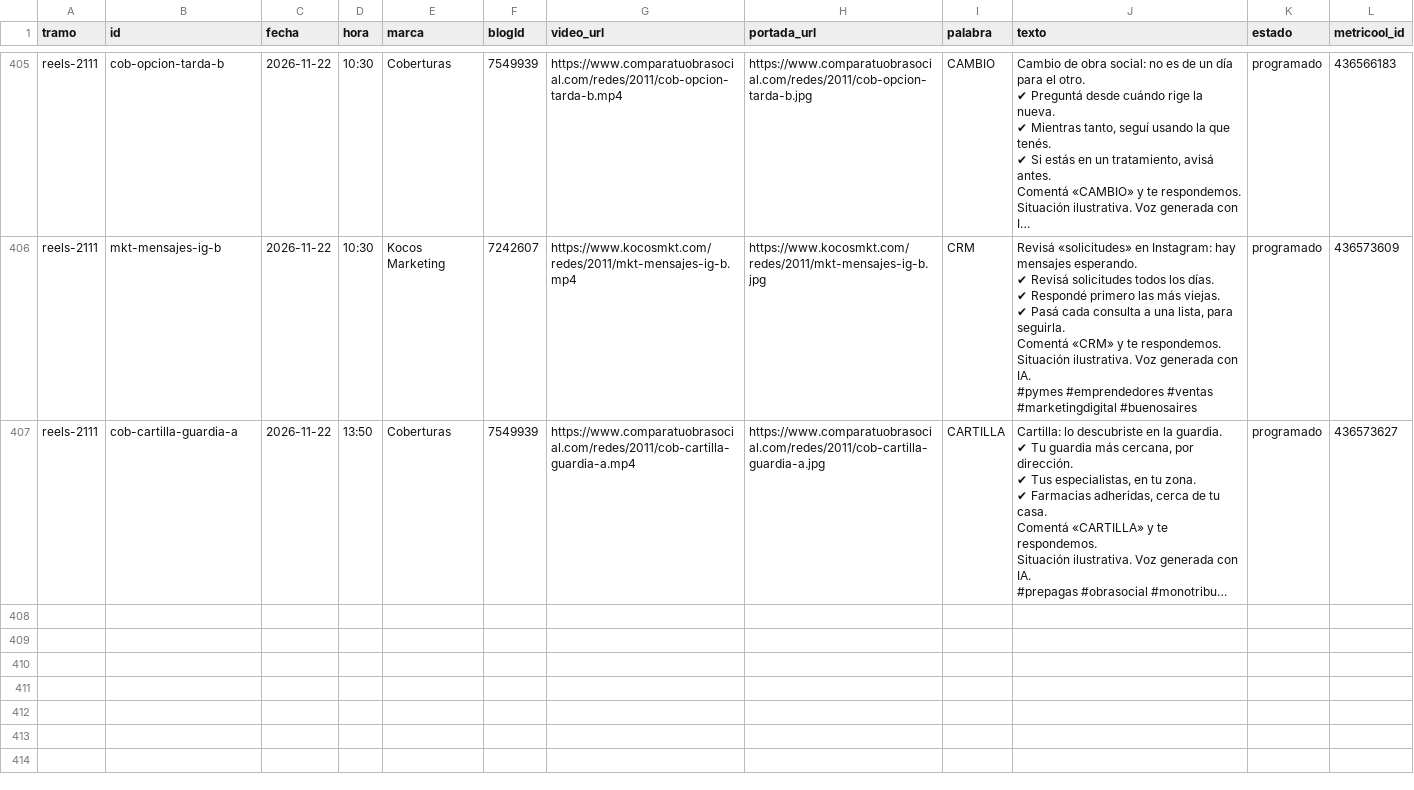
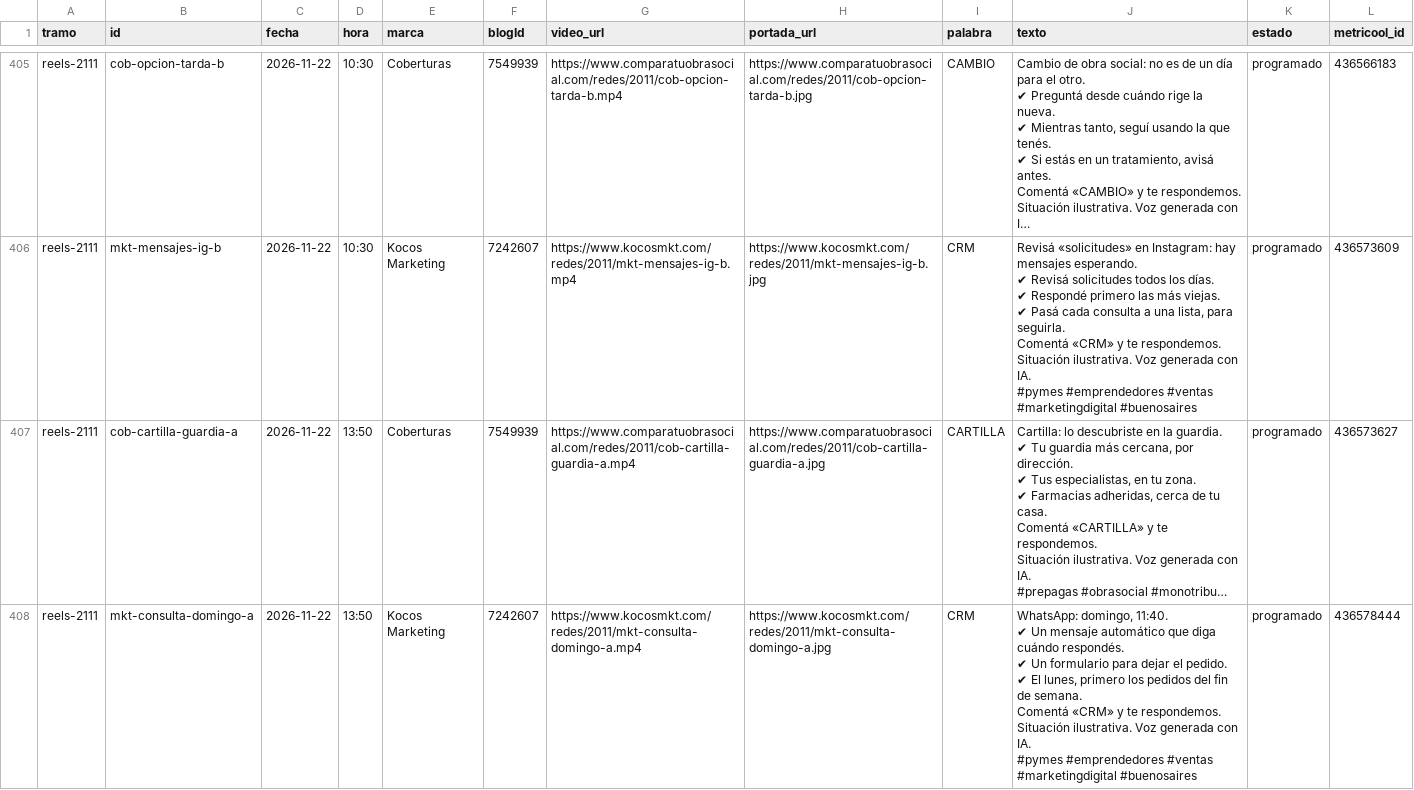
Before and after one commit to EzequielGonz/LEGAL-CRM, a CSV file: docs/redes/produccion-2011/registro.csv, drawn as a sheet; only a part is shown, gaps mark what is left out; long unchanged cells end in …; ↵ is a line break in a cell; the diff covers the shown part only; the diff names each change by its address in the sheet, - before the commit and + after, or states it on an @@ line.

```diff
--- a/docs/redes/produccion-2011/registro.csv
+++ b/docs/redes/produccion-2011/registro.csv
+row 408: reels-2111 | mkt-consulta-domingo-a | 2026-11-22 | 13:50 | Kocos Marketing | 7242607 | https://www.kocosmkt.com/redes/2011/mkt-consulta-domingo-a.mp4 | https://www.kocosmkt.com/redes/2011/mkt-consulta-domingo-a.jpg | CRM | WhatsApp: domingo, 11:40. ↵ ✔ Un mensaje automático que diga cuándo respondés. ↵ ✔ Un formulario para dejar el pedido. ↵ ✔ El lunes, primero los pedidos del fin de semana. ↵ Comentá «CRM» y te respondemos. ↵ Situación ilustrativa. Voz generada con IA. ↵ #pymes #emprendedores #ventas #marketingdigital #buenosaires | programado | 436578444
```
Also changed, not shown: 1 added row elsewhere in this file.
